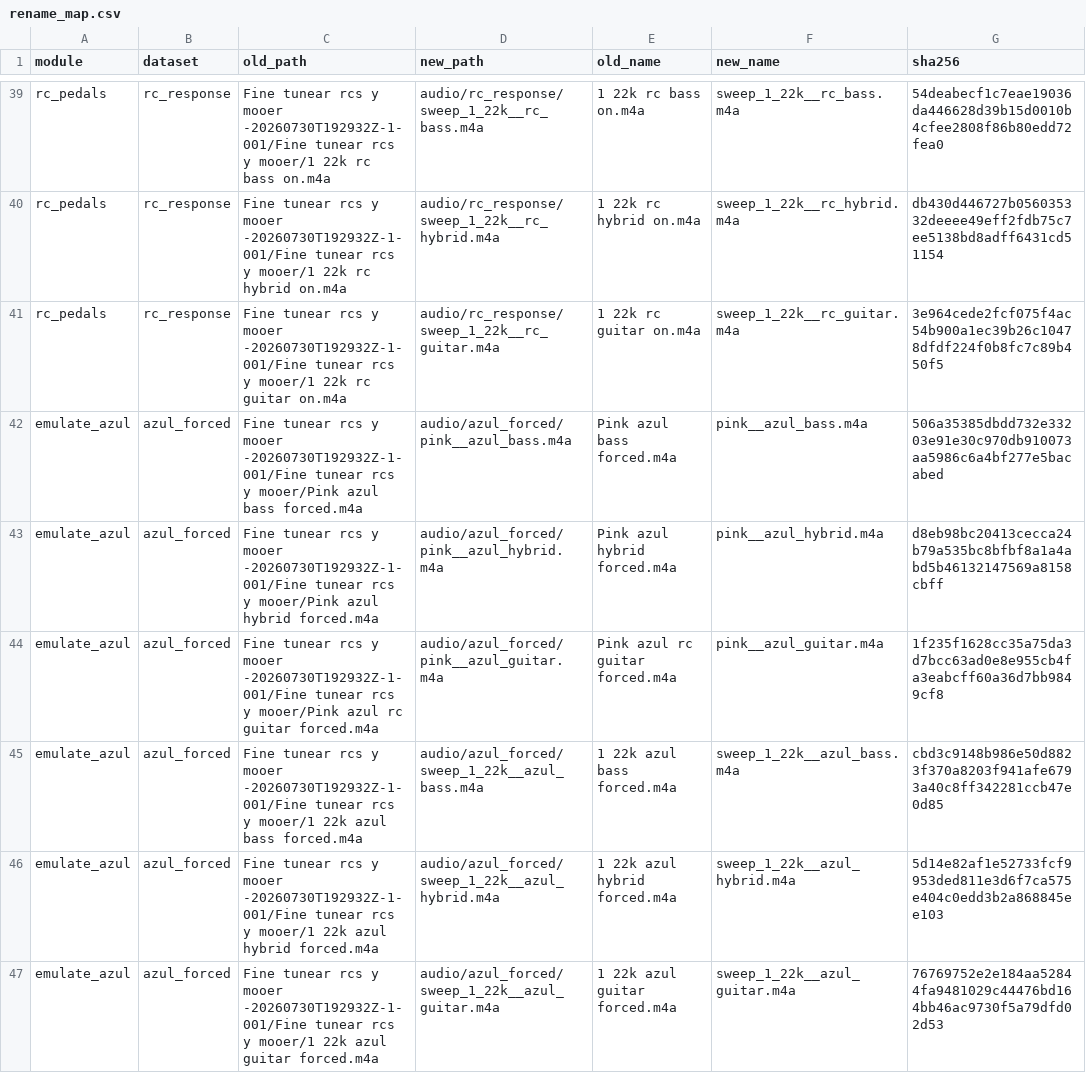
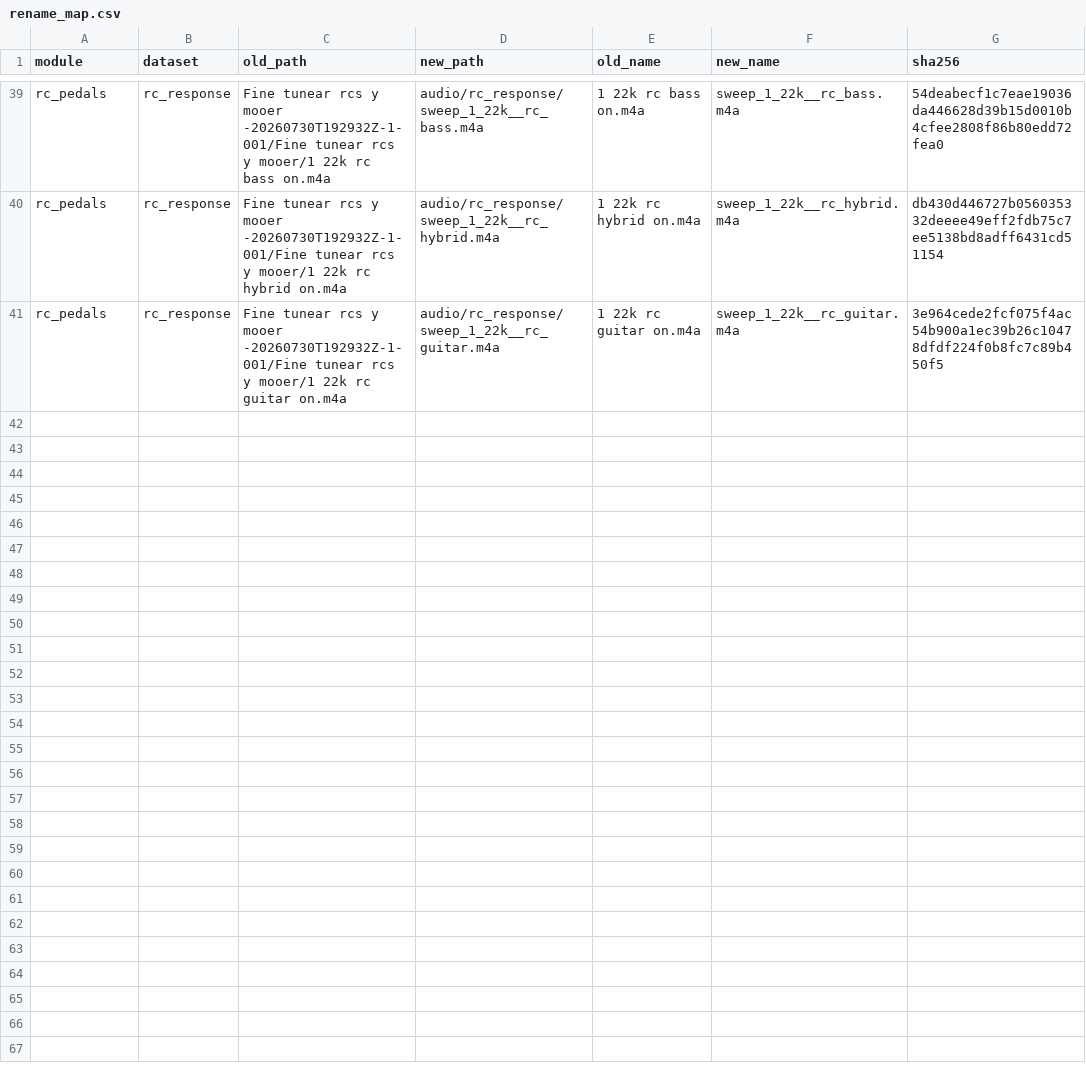
Before and after one commit to pedro-olivares-urquieta/copia-azul-rc-mooer, a CSV file: manifests/rename_map.csv, drawn as a sheet; only a part is shown, gaps mark what is left out; the diff names each change by its address in the sheet, - before the commit and + after, or states it on an @@ line.

```diff
--- a/manifests/rename_map.csv
+++ b/manifests/rename_map.csv
-row 42: emulate_azul | azul_forced | Fine tunear rcs y mooer -20260730T192932Z-1-001/Fine tunear rcs y mooer/Pink azul bass forced.m4a | audio/azul_forced/pink__azul_bass.m4a | Pink azul bass forced.m4a | pink__azul_bass.m4a | 506a35385dbdd732e33203e91e30c970db910073aa5986c6a4bf277e5bacabed
-row 43: emulate_azul | azul_forced | Fine tunear rcs y mooer -20260730T192932Z-1-001/Fine tunear rcs y mooer/Pink azul hybrid forced.m4a | audio/azul_forced/pink__azul_hybrid.m4a | Pink azul hybrid forced.m4a | pink__azul_hybrid.m4a | d8eb98bc20413cecca24b79a535bc8bfbf8a1a4abd5b46132147569a8158cbff
-row 44: emulate_azul | azul_forced | Fine tunear rcs y mooer -20260730T192932Z-1-001/Fine tunear rcs y mooer/Pink azul rc guitar forced.m4a | audio/azul_forced/pink__azul_guitar.m4a | Pink azul rc guitar forced.m4a | pink__azul_guitar.m4a | 1f235f1628cc35a75da3d7bcc63ad0e8e955cb4fa3eabcff60a36d7bb9849cf8
-row 45: emulate_azul | azul_forced | Fine tunear rcs y mooer -20260730T192932Z-1-001/Fine tunear rcs y mooer/1 22k azul bass forced.m4a | audio/azul_forced/sweep_1_22k__azul_bass.m4a | 1 22k azul bass forced.m4a | sweep_1_22k__azul_bass.m4a | cbd3c9148b986e50d8823f370a8203f941afe6793a40c8ff342281ccb47e0d85
-row 46: emulate_azul | azul_forced | Fine tunear rcs y mooer -20260730T192932Z-1-001/Fine tunear rcs y mooer/1 22k azul hybrid forced.m4a | audio/azul_forced/sweep_1_22k__azul_hybrid.m4a | 1 22k azul hybrid forced.m4a | sweep_1_22k__azul_hybrid.m4a | 5d14e82af1e52733fcf9953ded811e3d6f7ca575e404c0edd3b2a868845ee103
-row 47: emulate_azul | azul_forced | Fine tunear rcs y mooer -20260730T192932Z-1-001/Fine tunear rcs y mooer/1 22k azul guitar forced.m4a | audio/azul_forced/sweep_1_22k__azul_guitar.m4a | 1 22k azul guitar forced.m4a | sweep_1_22k__azul_guitar.m4a | 76769752e2e184aa52844fa9481029c44476bd164bb46ac9730f5a79dfd02d53
```
Also changed, not shown: 11 other files.
